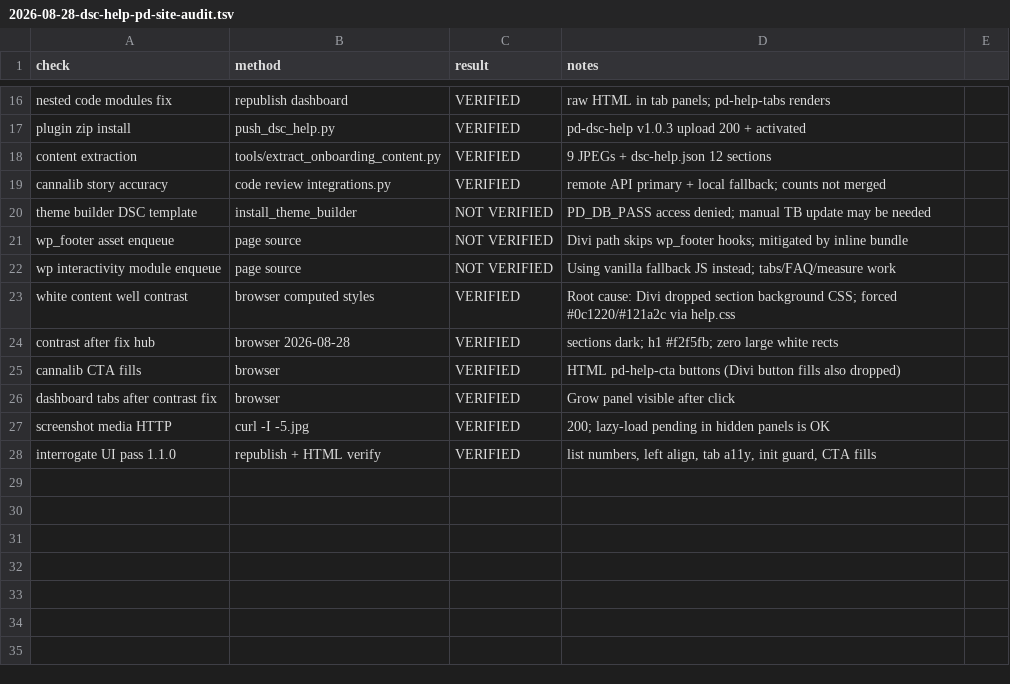
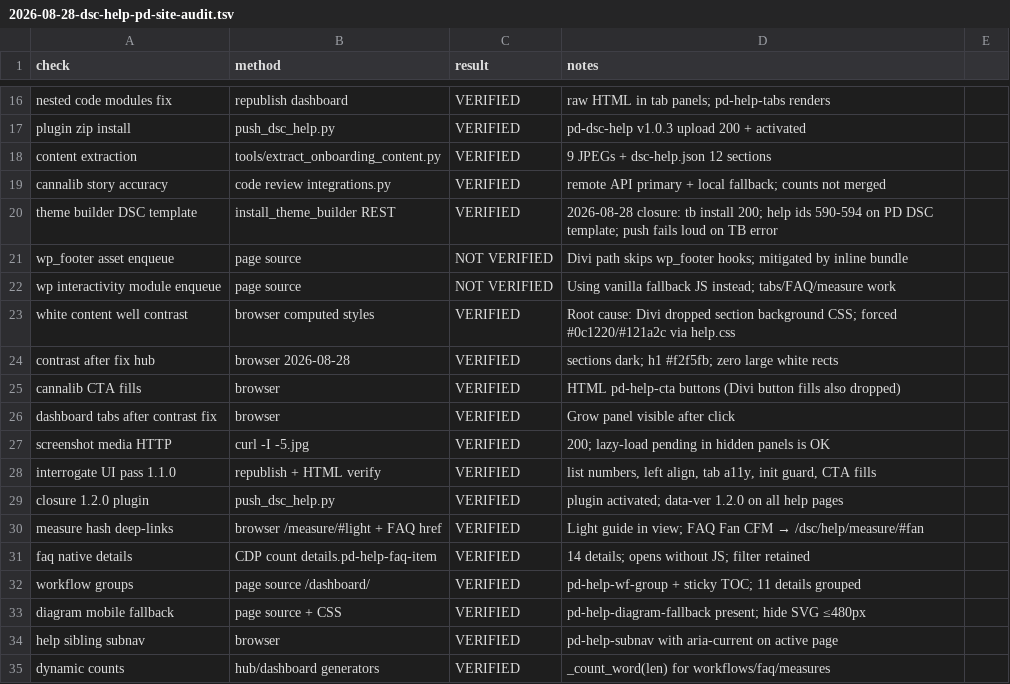
Before and after one commit to weddas/DSC-HUB, a TSV file: docs/superpowers/plans/2026-08-28-dsc-help-pd-site-audit.tsv, drawn as a sheet; only a part is shown, gaps mark what is left out.

Commit message:
Close DSC Help PD polish follow-ups after the 1.2.0 publish pass.

```diff
--- a/docs/superpowers/plans/2026-08-28-dsc-help-pd-site-audit.tsv
+++ b/docs/superpowers/plans/2026-08-28-dsc-help-pd-site-audit.tsv
@@ -19,3 +19,3 @@ content extraction	tools/extract_onboarding_content.py	VERIFIED	9 JPEGs + dsc-he
 cannalib story accuracy	code review integrations.py	VERIFIED	remote API primary + local fallback; counts not merged
-theme builder DSC template	install_theme_builder	NOT VERIFIED	PD_DB_PASS access denied; manual TB update may be needed
+theme builder DSC template	install_theme_builder REST	VERIFIED	2026-08-28 closure: tb install 200; help ids 590-594 on PD DSC template; push fails loud on TB error
 wp_footer asset enqueue	page source	NOT VERIFIED	Divi path skips wp_footer hooks; mitigated by inline bundle
@@ -28 +28,8 @@ screenshot media HTTP	curl -I -5.jpg	VERIFIED	200; lazy-load pending in hidden p
 interrogate UI pass 1.1.0	republish + HTML verify	VERIFIED	list numbers, left align, tab a11y, init guard, CTA fills
+closure 1.2.0 plugin	push_dsc_help.py	VERIFIED	plugin activated; data-ver 1.2.0 on all help pages
+measure hash deep-links	browser /measure/#light + FAQ href	VERIFIED	Light guide in view; FAQ Fan CFM → /dsc/help/measure/#fan
+faq native details	CDP count details.pd-help-faq-item	VERIFIED	14 details; opens without JS; filter retained
+workflow groups	page source /dashboard/	VERIFIED	pd-help-wf-group + sticky TOC; 11 details grouped
+diagram mobile fallback	page source + CSS	VERIFIED	pd-help-diagram-fallback present; hide SVG ≤480px
+help sibling subnav	browser	VERIFIED	pd-help-subnav with aria-current on active page
+dynamic counts	hub/dashboard generators	VERIFIED	_count_word(len) for workflows/faq/measures
```
Also changed, not shown: 2 other files.
